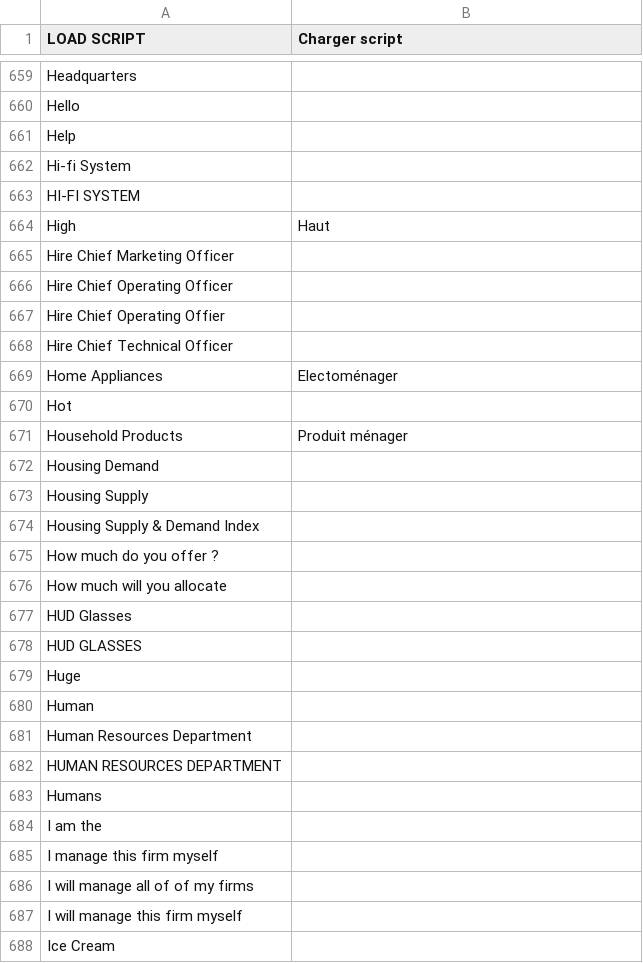
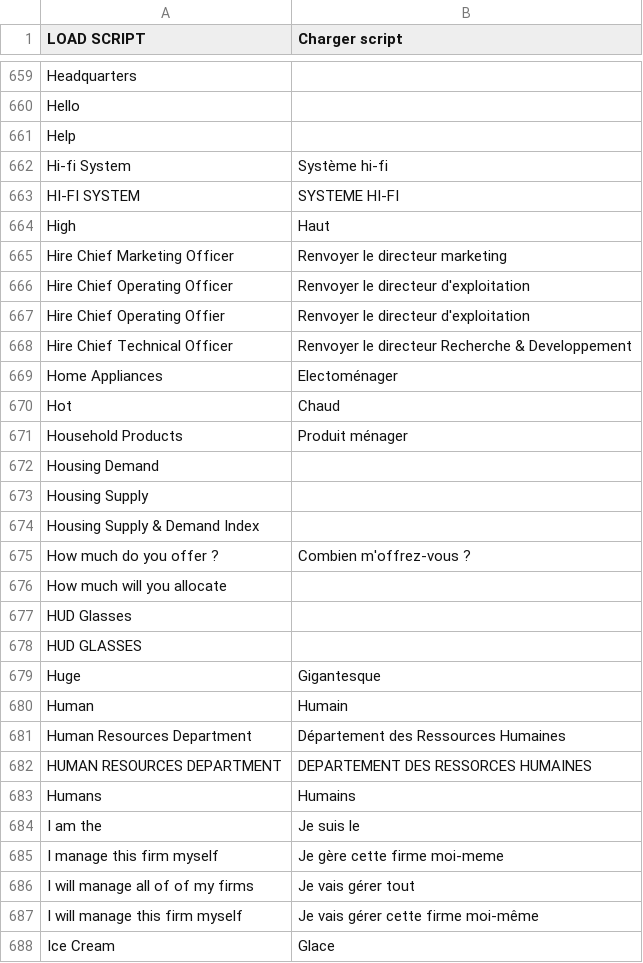
Before and after one commit to clark17/Capitalism_Lab_Trad_FR, a CSV file: source (CSV in UTF8 format)/translate.csv, drawn as a sheet; only a part is shown, gaps mark what is left out; the diff covers the shown part only.

Commit message:
Update translate.csv

```diff
--- a/source (CSV in UTF8 format)/translate.csv
+++ b/source (CSV in UTF8 format)/translate.csv
@@ -661,11 +661,11 @@ Hello|
 Help|
-Hi-fi System|
-HI-FI SYSTEM|
+Hi-fi System|Système hi-fi
+HI-FI SYSTEM|SYSTEME HI-FI
 High|Haut
-Hire Chief Marketing Officer|
-Hire Chief Operating Officer|
-Hire Chief Operating Offier|
-Hire Chief Technical Officer|
+Hire Chief Marketing Officer|Renvoyer le directeur marketing
+Hire Chief Operating Officer|Renvoyer le directeur d'exploitation
+Hire Chief Operating Offier|Renvoyer le directeur d'exploitation
+Hire Chief Technical Officer|Renvoyer le directeur Recherche & Developpement
 Home Appliances|Electoménager
-Hot|
+Hot|Chaud
 Household Products|Produit ménager
@@ -674,3 +674,3 @@ Housing Supply|
 Housing Supply & Demand Index|
-How much do you offer ?|
+How much do you offer ?|Combien m'offrez-vous ?
 How much will you allocate|
@@ -678,11 +678,11 @@ HUD Glasses|
 HUD GLASSES|
-Huge|
-Human|
-Human Resources Department|
-HUMAN RESOURCES DEPARTMENT|
-Humans|
-I am the|
-I manage this firm myself|
-I will manage all of of my firms|
-I will manage this firm myself|
-Ice Cream|
+Huge|Gigantesque
+Human|Humain
+Human Resources Department|Département des Ressources Humaines
+HUMAN RESOURCES DEPARTMENT|DEPARTEMENT DES RESSORCES HUMAINES
+Humans|Humains
+I am the|Je suis le
+I manage this firm myself|Je gère cette firme moi-meme
+I will manage all of of my firms|Je vais gérer tout
+I will manage this firm myself|Je vais gérer cette firme moi-même
+Ice Cream|Glace
```
Also changed, not shown: 31 edited cells elsewhere in this file.
